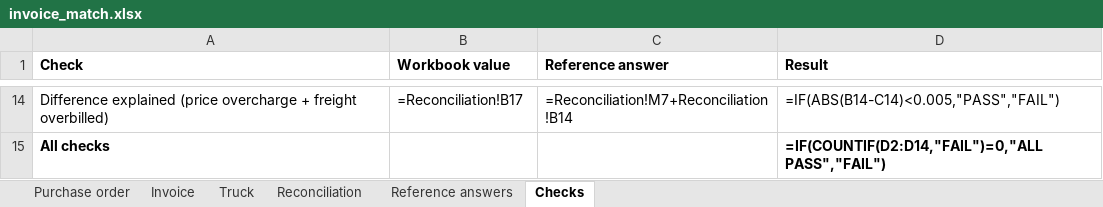
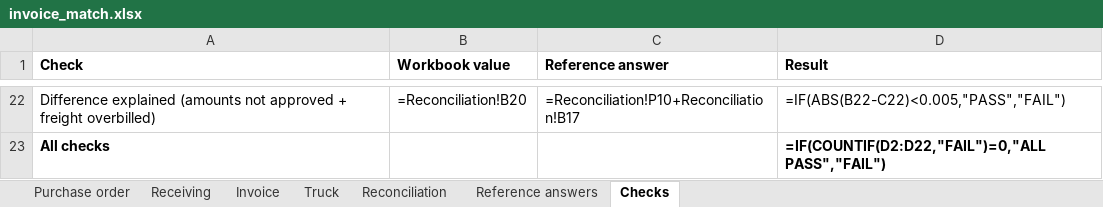
Before and after one commit to CCCatri/operations-evals, an Excel workbook: invoice-match/invoice_match.xlsx, sheet Checks, drawn as a sheet; only a part is shown, gaps mark what is left out; values as stored, in another font and other column widths than the file's, no borders; formulas without a stored value are shown as written; addresses are those after the commit; the diff covers the shown part only; the diff names each change by its address in the sheet, - before the commit and + after, or states it on an @@ line.

```diff
--- a/invoice-match/invoice_match.xlsx (sheet Checks)
+++ b/invoice-match/invoice_match.xlsx (sheet Checks)
+sheet tab: Receiving
-A22 (Check): Difference explained (price overcharge + freight…
+A22 (Check): Difference explained (amounts not approved + freight…
-B22 (Workbook value): =Reconciliation!B17
+B22 (Workbook value): =Reconciliation!B20
-C22 (Reference answer): =Reconciliation!M7+Reconciliation!B14
+C22 (Reference answer): =Reconciliation!P10+Reconciliation!B17
-D22 (Result): =IF(ABS(B14-C14)<0.005,"PASS","FAIL")
+D22 (Result): =IF(ABS(B22-C22)<0.005,"PASS","FAIL")
-D23 (Result): =IF(COUNTIF(D2:D14,"FAIL")=0,"ALL PASS","FAIL")
+D23 (Result): =IF(COUNTIF(D2:D22,"FAIL")=0,"ALL PASS","FAIL")
```
Also changed, not shown: 10 added rows, 2 removed rows and 18 edited cells elsewhere in this sheet, sheet Reconciliation, sheet Reference answers, sheet Invoice, sheet Purchase order, 4 other files.
